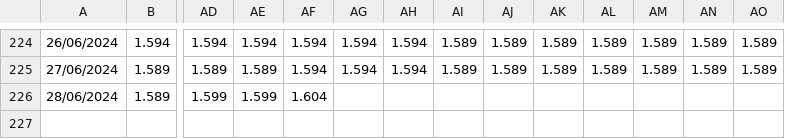
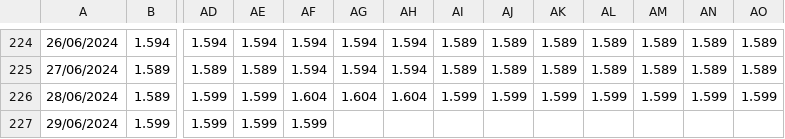
Before and after one commit to Pabloym/GasolinePrices, a CSV file: Data/cheaper_hour_tucidides.csv, drawn as a sheet; only a part is shown, gaps mark what is left out; rows hold the shown columns only; the diff names each change by its address in the sheet, - before the commit and + after, or states it on an @@ line.

```diff
--- a/Data/cheaper_hour_tucidides.csv
+++ b/Data/cheaper_hour_tucidides.csv
-AG226: (empty)
+AG226: 1.604
-AH226: (empty)
+AH226: 1.604
-AI226: (empty)
+AI226: 1.599
-AJ226: (empty)
+AJ226: 1.599
-AK226: (empty)
+AK226: 1.599
-AL226: (empty)
+AL226: 1.599
-AM226: (empty)
+AM226: 1.599
-AN226: (empty)
+AN226: 1.599
-AO226: (empty)
+AO226: 1.599
+row 227: 29/06/2024 | 1.599 | 1.599 | 1.599 | 1.599
```
Also changed, not shown: Data/prices.csv, 3 other files.
